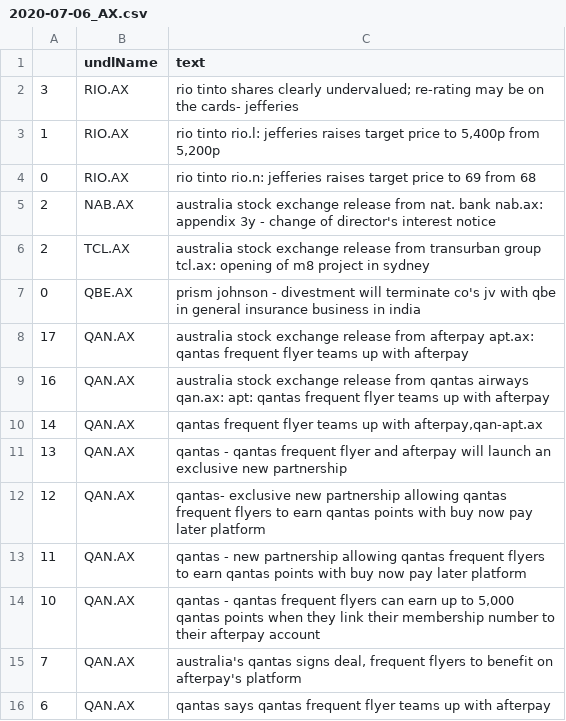
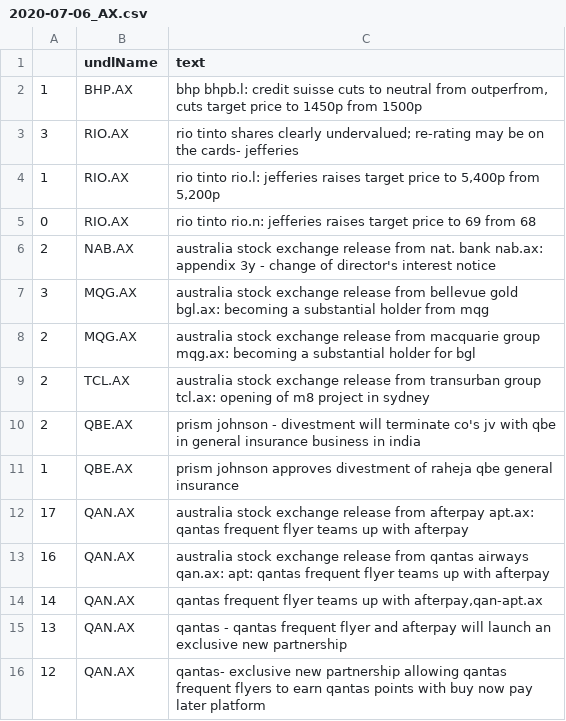
Before and after one commit to hoichunlaw/EventDriven, a CSV file: result/2020-07-06_AX.csv, drawn as a sheet; only a part is shown; the shorter side is filled out with more unchanged rows.

Commit message:
scheduled commit

```diff
--- a/result/2020-07-06_AX.csv
+++ b/result/2020-07-06_AX.csv
@@ -1,2 +1,3 @@
 ,undlName,text
+1,BHP.AX,"bhp bhpb.l: credit suisse cuts to neutral from outperfrom, cuts target price to 1450p from 1500p"
 3,RIO.AX,rio tinto shares clearly undervalued; re-rating may be on the cards- jefferies
@@ -5,4 +6,7 @@
 2,NAB.AX,australia stock exchange release from nat. bank nab.ax: appendix 3y - change of director's interest notice
+3,MQG.AX,australia stock exchange release from bellevue gold bgl.ax: becoming a substantial holder from mqg
+2,MQG.AX,australia stock exchange release from macquarie group mqg.ax: becoming a substantial holder for bgl
 2,TCL.AX,australia stock exchange release from transurban group tcl.ax: opening of m8 project in sydney
-0,QBE.AX,prism johnson - divestment will terminate co's jv with qbe in general insurance business in india
+2,QBE.AX,prism johnson - divestment will terminate co's jv with qbe in general insurance business in india
+1,QBE.AX,prism johnson approves divestment of raheja qbe general insurance
 17,QAN.AX,australia stock exchange release from afterpay apt.ax: qantas frequent flyer teams up with afterpay
```
